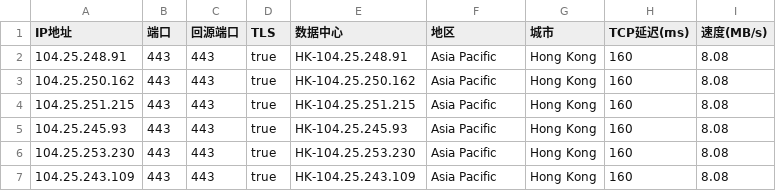
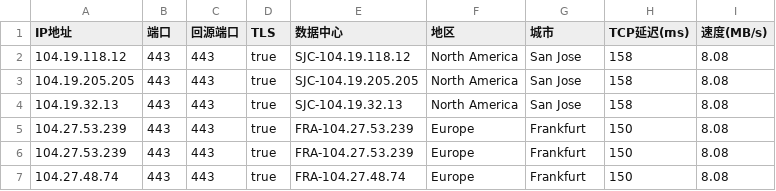
Before and after one commit to D10H0U/User-Defined-Password-Generator, a CSV file: CM2NA+EU+AP.csv, drawn as a sheet.

Commit message:
Update CM2NA+EU+AP.csv

```diff
--- a/CM2NA+EU+AP.csv
+++ b/CM2NA+EU+AP.csv
@@ -1,7 +1,7 @@
 IP地址,端口,回源端口,TLS,数据中心,地区,城市,TCP延迟(ms),速度(MB/s)
-104.25.248.91,443,443,true,HK-104.25.248.91,Asia Pacific,Hong Kong,160,8.08
-104.25.250.162,443,443,true,HK-104.25.250.162,Asia Pacific,Hong Kong,160,8.08
-104.25.251.215,443,443,true,HK-104.25.251.215,Asia Pacific,Hong Kong,160,8.08
-104.25.245.93,443,443,true,HK-104.25.245.93,Asia Pacific,Hong Kong,160,8.08
-104.25.253.230,443,443,true,HK-104.25.253.230,Asia Pacific,Hong Kong,160,8.08
-104.25.243.109,443,443,true,HK-104.25.243.109,Asia Pacific,Hong Kong,160,8.08
+104.19.118.12,443,443,true,SJC-104.19.118.12,North America,San Jose,158,8.08
+104.19.205.205,443,443,true,SJC-104.19.205.205,North America,San Jose,158,8.08
+104.19.32.13,443,443,true,SJC-104.19.32.13,North America,San Jose,158,8.08
+104.27.53.239,443,443,true,FRA-104.27.53.239,Europe,Frankfurt,150,8.08
+104.27.53.239,443,443,true,FRA-104.27.53.239,Europe,Frankfurt,150,8.08
+104.27.48.74,443,443,true,FRA-104.27.48.74,Europe,Frankfurt,150,8.08
```
